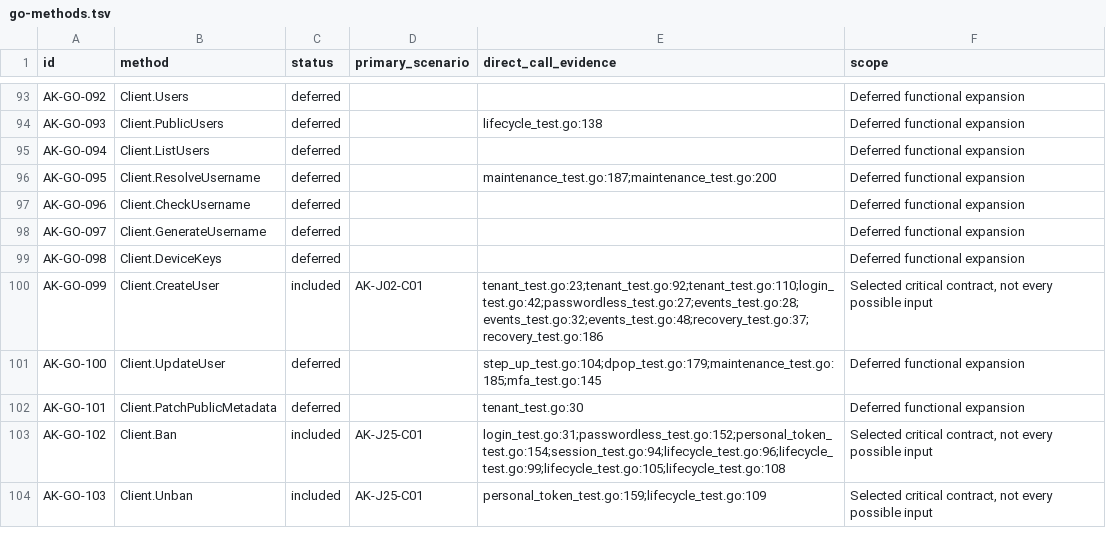
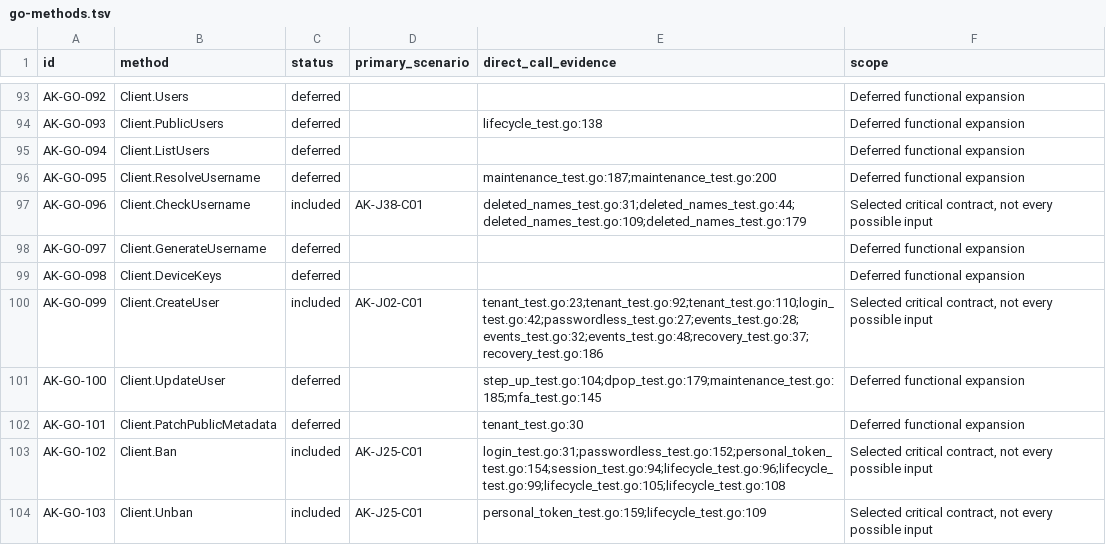
Before and after one commit to open-rails/authkit, a TSV file: critical/go-methods.tsv, drawn as a sheet; only a part is shown, gaps mark what is left out.

```diff
--- a/critical/go-methods.tsv
+++ b/critical/go-methods.tsv
@@ -96,3 +96,3 @@ AK-GO-094	Client.ListUsers	deferred			Deferred functional expansion
 AK-GO-095	Client.ResolveUsername	deferred		maintenance_test.go:187;maintenance_test.go:200	Deferred functional expansion
-AK-GO-096	Client.CheckUsername	deferred			Deferred functional expansion
+AK-GO-096	Client.CheckUsername	included	AK-J38-C01	deleted_names_test.go:31;deleted_names_test.go:44;deleted_names_test.go:109;deleted_names_test.go:179	Selected critical contract, not every possible input
 AK-GO-097	Client.GenerateUsername	deferred			Deferred functional expansion
```
Also changed, not shown: critical/http-methods.tsv, 21 other files.
